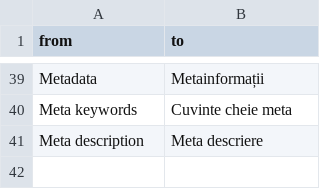
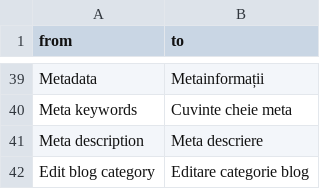
Before and after one commit to pixelplant/ZeroG, a CSV file: app/locale/ro_RO/Pixelplant_Blog.csv, drawn as a sheet; only a part is shown, gaps mark what is left out; the diff names each change by its address in the sheet, - before the commit and + after, or states it on an @@ line.

```diff
--- a/app/locale/ro_RO/Pixelplant_Blog.csv
+++ b/app/locale/ro_RO/Pixelplant_Blog.csv
+row 42: Edit blog category | Editare categorie blog
```
Also changed, not shown: app/locale/ro_RO/ZeroG_Admin.csv, 29 other files.
